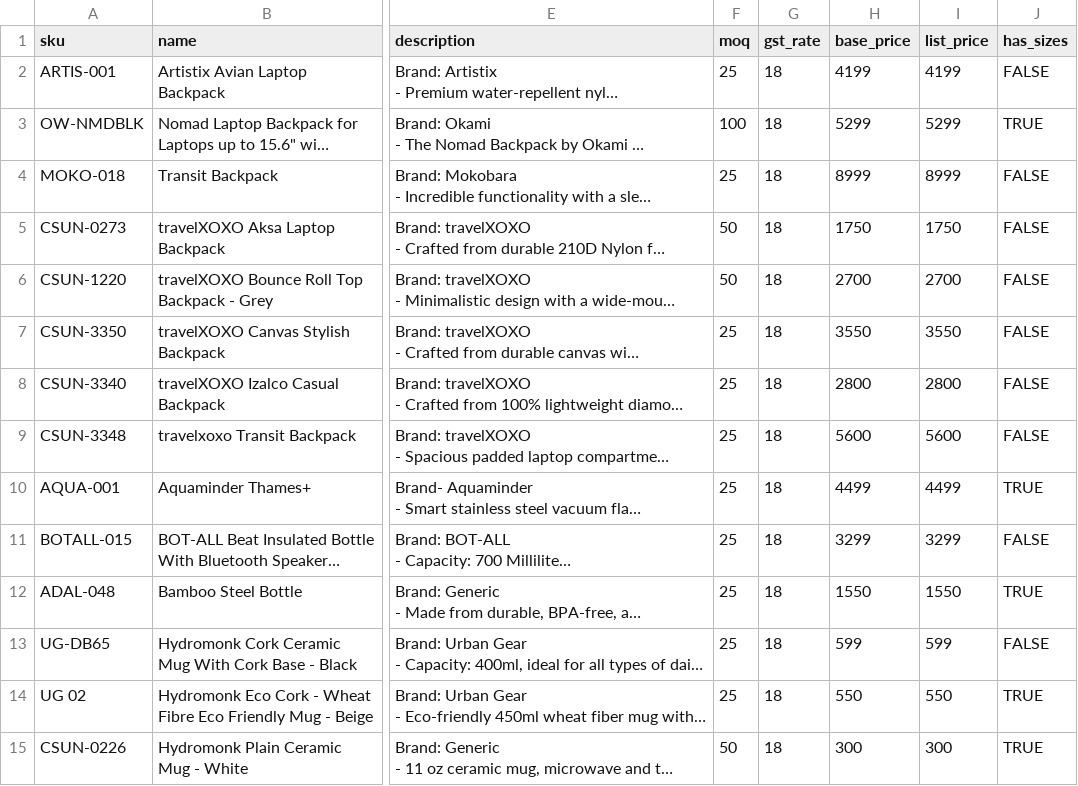
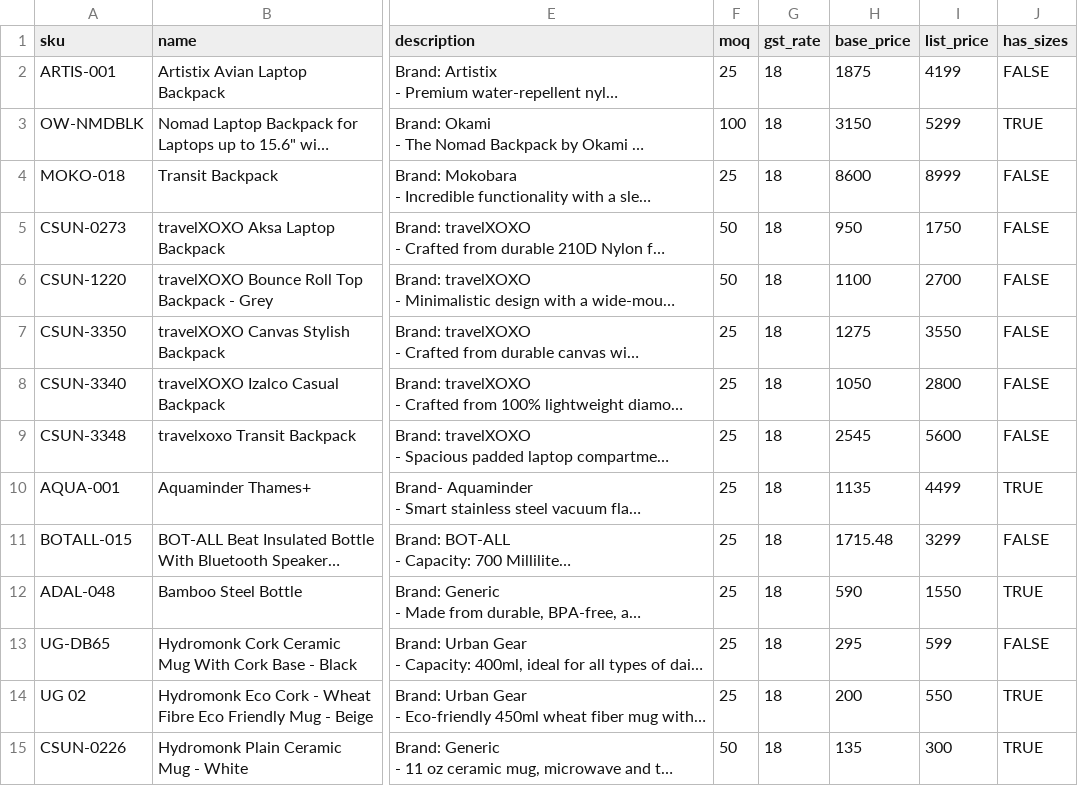
Before and after one commit to csai-svg/B2B-Website, a CSV file: sheet-seed/Products.csv, drawn as a sheet; only a part is shown, gaps mark what is left out; long unchanged cells end in …; the diff covers the shown part only; the diff names each change by its address in the sheet, - before the commit and + after, or states it on an @@ line.

```diff
--- a/sheet-seed/Products.csv
+++ b/sheet-seed/Products.csv
-H2 (base_price): 4199
+H2 (base_price): 1875
-H3 (base_price): 5299
+H3 (base_price): 3150
-H4 (base_price): 8999
+H4 (base_price): 8600
-H5 (base_price): 1750
+H5 (base_price): 950
-H6 (base_price): 2700
+H6 (base_price): 1100
-H7 (base_price): 3550
+H7 (base_price): 1275
-H8 (base_price): 2800
+H8 (base_price): 1050
-H9 (base_price): 5600
+H9 (base_price): 2545
-H10 (base_price): 4499
+H10 (base_price): 1135
-H11 (base_price): 3299
+H11 (base_price): 1715.48
-H12 (base_price): 1550
+H12 (base_price): 590
-H13 (base_price): 599
+H13 (base_price): 295
-H14 (base_price): 550
+H14 (base_price): 200
-H15 (base_price): 300
+H15 (base_price): 135
```
Also changed, not shown: 105 edited cells elsewhere in this file, sheet-seed/PriceTiers.csv, 6 other files.
